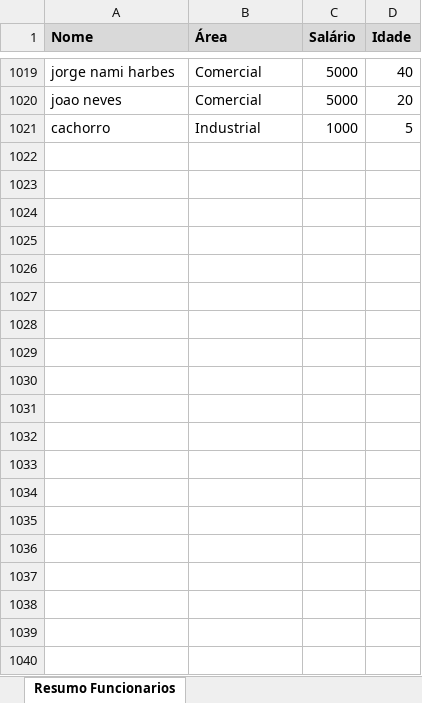
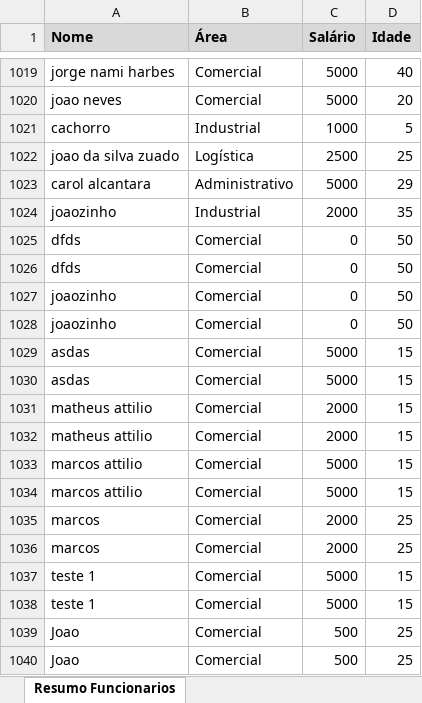
Before and after one commit to jharbes/hashtagVba, an Excel workbook: 011-trabalhando_com_varios_arquivos/05-exercicio_registrando_informacoes_em_outro_arquivo-parte1.xlsm, sheet Resumo Funcionarios, drawn as a sheet; only a part is shown, gaps mark what is left out; values as stored, in another font and other column widths than the file's, no borders; charts and pictures not drawn; the diff names each change by its address in the sheet, - before the commit and + after, or states it on an @@ line.

Commit message:
06 registrando informacoes em outro arquivo - parte2

```diff
--- a/011-trabalhando_com_varios_arquivos/05-exercicio_registrando_informacoes_em_outro_arquivo-parte1.xlsm (sheet Resumo Funcionarios)
+++ b/011-trabalhando_com_varios_arquivos/05-exercicio_registrando_informacoes_em_outro_arquivo-parte1.xlsm (sheet Resumo Funcionarios)
+row 1022: joao da silva zuado | Logística | 2500 | 25
+row 1023: carol alcantara | Administrativo | 5000 | 29
+row 1024: joaozinho | Industrial | 2000 | 35
+row 1025: dfds | Comercial | 0 | 50
+row 1026: dfds | Comercial | 0 | 50
+row 1027: joaozinho | Comercial | 0 | 50
+row 1028: joaozinho | Comercial | 0 | 50
+row 1029: asdas | Comercial | 5000 | 15
+row 1030: asdas | Comercial | 5000 | 15
+row 1031: matheus attilio | Comercial | 2000 | 15
+row 1032: matheus attilio | Comercial | 2000 | 15
+row 1033: marcos attilio | Comercial | 5000 | 15
+row 1034: marcos attilio | Comercial | 5000 | 15
+row 1035: marcos | Comercial | 2000 | 25
+row 1036: marcos | Comercial | 2000 | 25
+row 1037: teste 1 | Comercial | 5000 | 15
+row 1038: teste 1 | Comercial | 5000 | 15
+row 1039: Joao | Comercial | 500 | 25
+row 1040: Joao | Comercial | 500 | 25
```
Also changed, not shown: charts or pictures, 011-trabalhando_com_varios_arquivos/02-exercicio_arquivos-explicacao-areas.xlsm, 3 other files.
